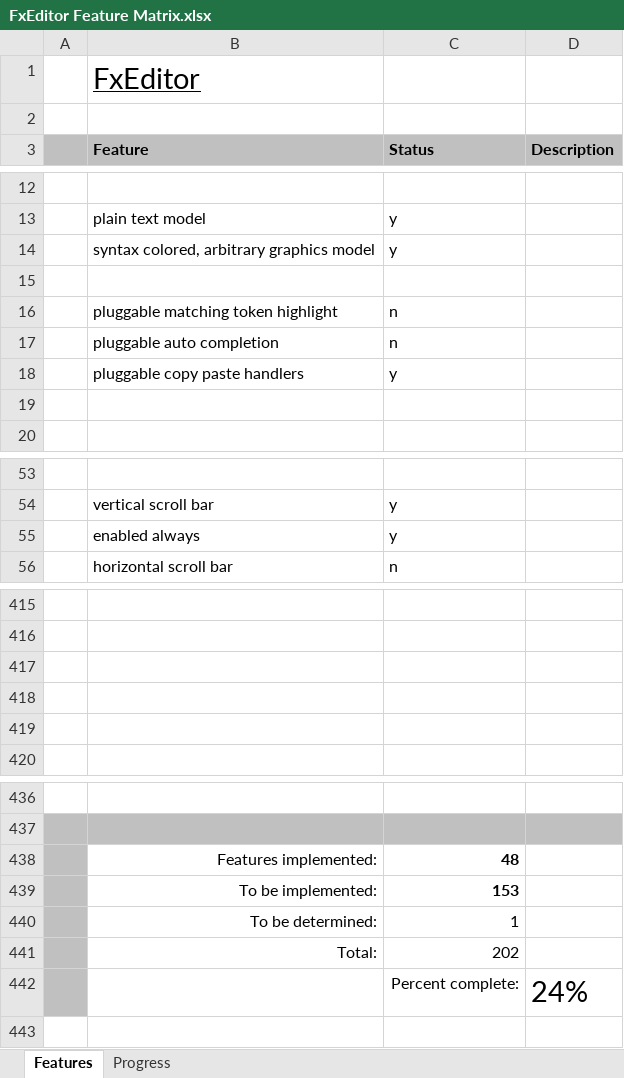
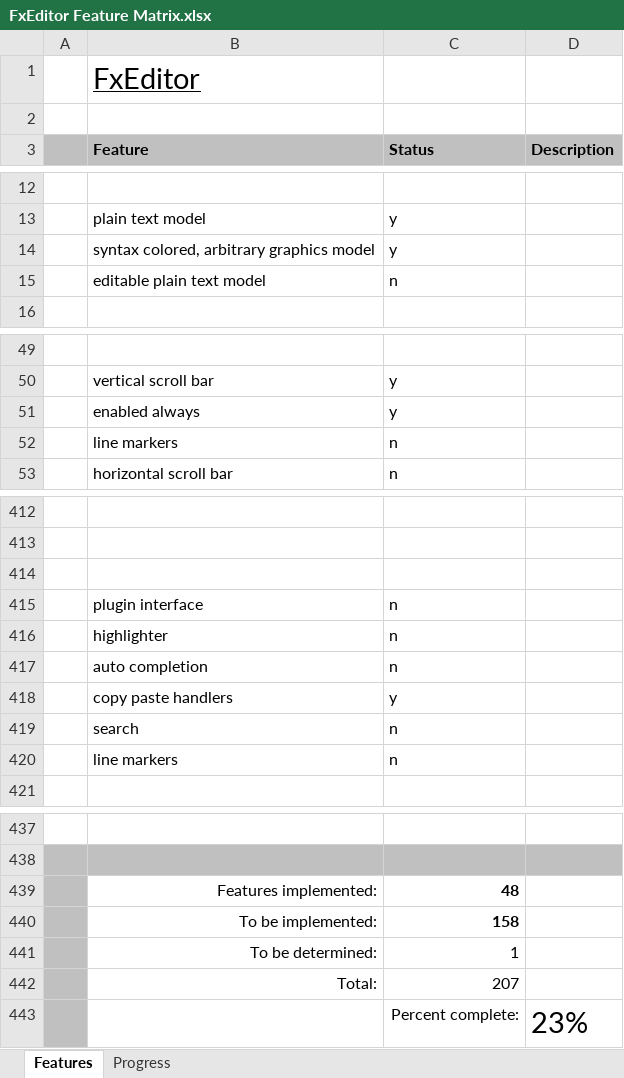
Before and after one commit to andy-goryachev/FxEditor, an Excel workbook: FxEditor Feature Matrix.xlsx, sheet Features, drawn as a sheet; only a part is shown, gaps mark what is left out; values as stored, in another font and other column widths than the file's, no borders; conditional formats not drawn; removed rows and columns are numbered as before the commit, all else as after; the diff covers the shown part only; the diff names each change by its address in the sheet, - before the commit and + after, or states it on an @@ line.

```diff
--- a/FxEditor Feature Matrix.xlsx (sheet Features)
+++ b/FxEditor Feature Matrix.xlsx (sheet Features)
-row 15: (empty)
-row 16:  | pluggable matching token highlight | n
-B15 (Feature): pluggable auto completion
+B15 (Feature): editable plain text model
-row 18:  | pluggable copy paste handlers | y
-row 19: (empty)
+row 52:  | line markers | n
-row 415: (empty)
+row 415:  | plugin interface | n
-row 416: (empty)
+row 416:  | highlighter | n
+row 417:  | auto completion | n
+row 418:  | copy paste handlers | y
+row 419:  | search | n
+row 420:  | line markers | n
-C440 (Status): 153
+C440 (Status): 158
-C442 (Status): 202
+C442 (Status): 207
-D443 (Description): 24%
+D443 (Description): 23%
```
Also changed, not shown: 1 edited cell elsewhere in this sheet, sheet Progress, formulas that keep their value, charts or pictures, 4 other files.
